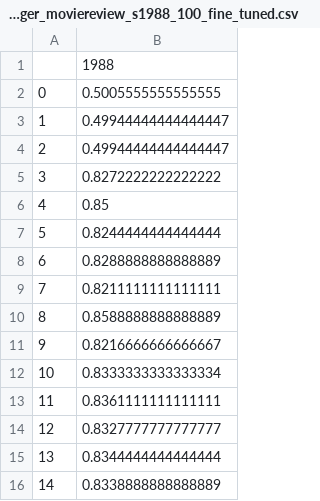
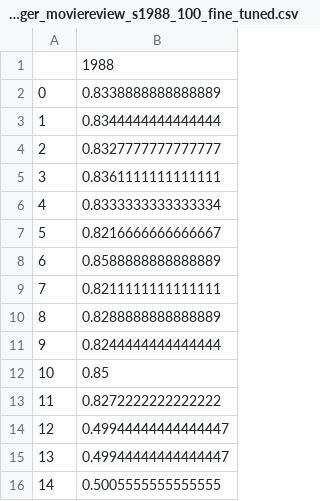
Before and after one commit to GeorgeLuImmortal/Hierarchical-BERT-Model-with-Limited-Labelled-Data, a CSV file: outputs/fine_tuned_results/all_test_acc_longer_moviereview_s1988_100_fine_tuned.csv, drawn as a sheet.

```diff
--- a/outputs/fine_tuned_results/all_test_acc_longer_moviereview_s1988_100_fine_tuned.csv
+++ b/outputs/fine_tuned_results/all_test_acc_longer_moviereview_s1988_100_fine_tuned.csv
@@ -1,16 +1,16 @@
 ,1988
-0,0.5005555555555555
-1,0.49944444444444447
-2,0.49944444444444447
-3,0.8272222222222222
-4,0.85
-5,0.8244444444444444
-6,0.8288888888888889
+0,0.8338888888888889
+1,0.8344444444444444
+2,0.8327777777777777
+3,0.8361111111111111
+4,0.8333333333333334
+5,0.8216666666666667
+6,0.8588888888888889
 7,0.8211111111111111
-8,0.8588888888888889
-9,0.8216666666666667
-10,0.8333333333333334
-11,0.8361111111111111
-12,0.8327777777777777
-13,0.8344444444444444
-14,0.8338888888888889
+8,0.8288888888888889
+9,0.8244444444444444
+10,0.85
+11,0.8272222222222222
+12,0.49944444444444447
+13,0.49944444444444447
+14,0.5005555555555555
```
Also changed, not shown: outputs/fine_tuned_results/all_raw_longer_moviereview_s1988_100_fine_tuned.csv, outputs/fine_tuned_results/all_raw_longer_moviereview_s1989_100_fine_tuned.csv, 16 other files.
